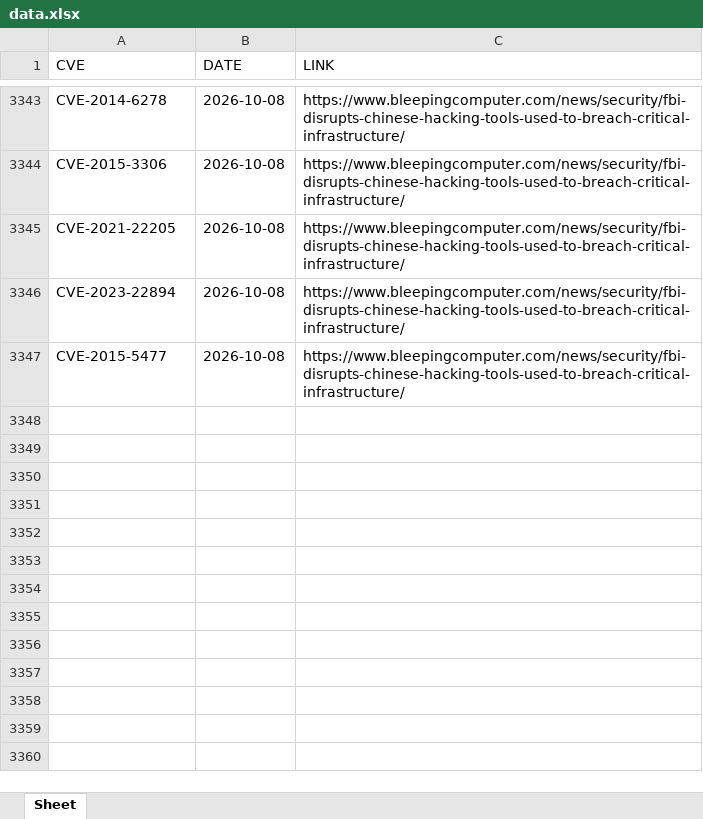
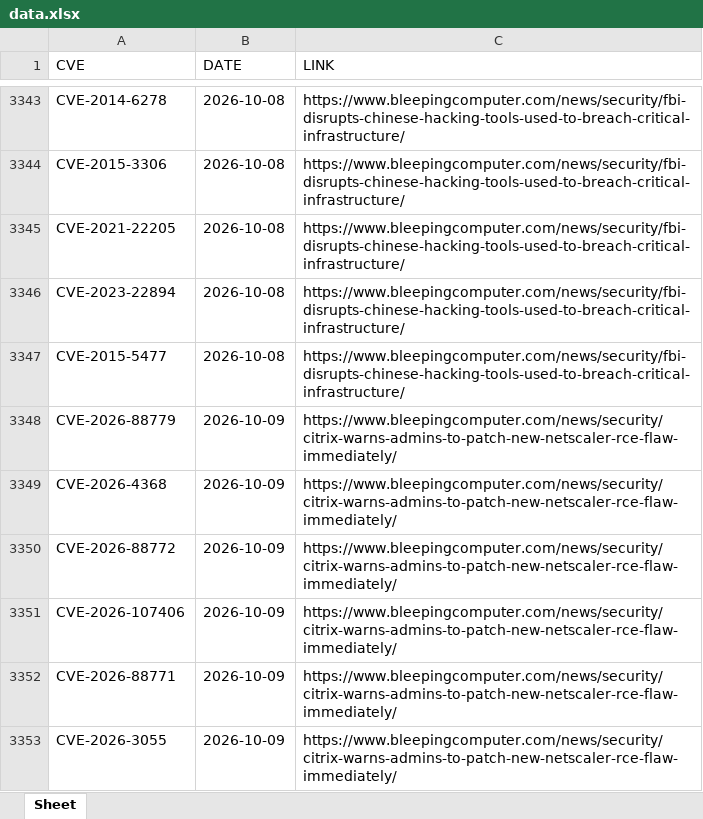
Before and after one commit to thanujbtech-lgtm/bleeping_cve, an Excel workbook: data.xlsx, sheet Sheet, drawn as a sheet; only a part is shown, gaps mark what is left out; values as stored, in another font and other column widths than the file's, no borders; the diff names each change by its address in the sheet, - before the commit and + after, or states it on an @@ line.

```diff
--- a/data.xlsx (sheet Sheet)
+++ b/data.xlsx (sheet Sheet)
+row 3348: CVE-2026-88779 | 2026-10-09 | https://www.bleepingcomputer.com/news/security/citrix-warns-admins-to-patch-new-netscaler-rce-flaw-immediately/
+row 3349: CVE-2026-4368 | 2026-10-09 | https://www.bleepingcomputer.com/news/security/citrix-warns-admins-to-patch-new-netscaler-rce-flaw-immediately/
+row 3350: CVE-2026-88772 | 2026-10-09 | https://www.bleepingcomputer.com/news/security/citrix-warns-admins-to-patch-new-netscaler-rce-flaw-immediately/
+row 3351: CVE-2026-107406 | 2026-10-09 | https://www.bleepingcomputer.com/news/security/citrix-warns-admins-to-patch-new-netscaler-rce-flaw-immediately/
+row 3352: CVE-2026-88771 | 2026-10-09 | https://www.bleepingcomputer.com/news/security/citrix-warns-admins-to-patch-new-netscaler-rce-flaw-immediately/
+row 3353: CVE-2026-3055 | 2026-10-09 | https://www.bleepingcomputer.com/news/security/citrix-warns-admins-to-patch-new-netscaler-rce-flaw-immediately/
```
